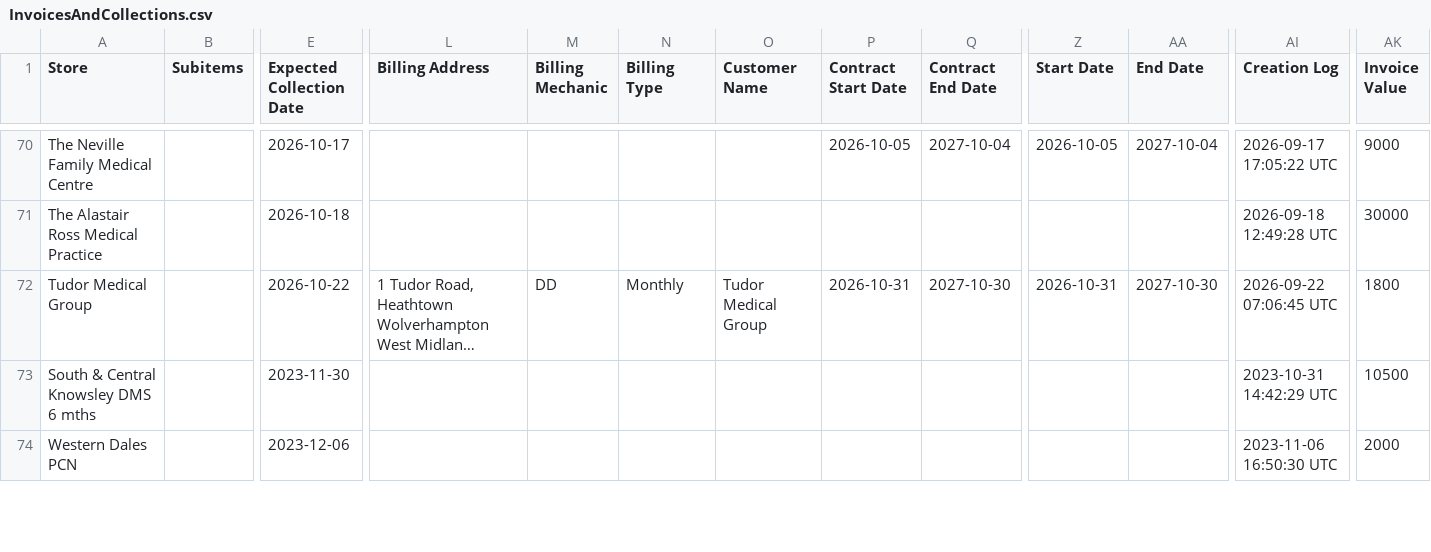
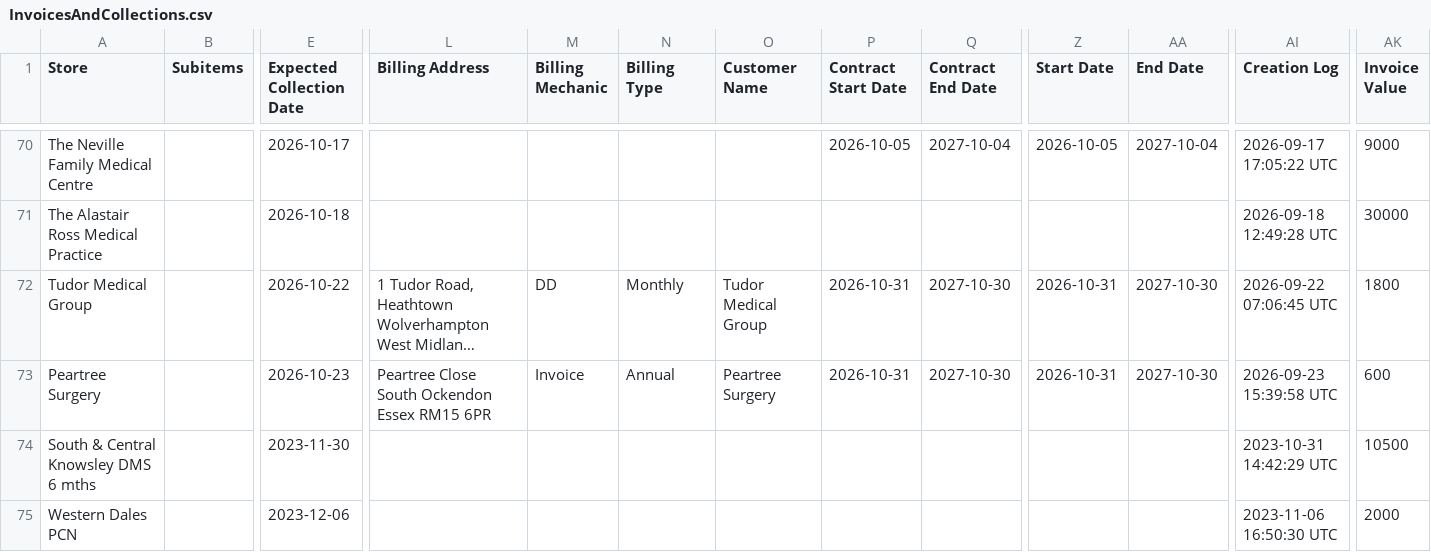
Before and after one commit to JCRedmoorHealth/vercel-mcp-python, a CSV file: Boards data/InvoicesAndCollections.csv, drawn as a sheet; only a part is shown, gaps mark what is left out; long unchanged cells end in …; rows hold the shown columns only; the diff names each change by its address in the sheet, - before the commit and + after, or states it on an @@ line.

```diff
--- a/Boards data/InvoicesAndCollections.csv
+++ b/Boards data/InvoicesAndCollections.csv
+row 73: Peartree Surgery |  | 2026-10-23 | Peartree Close South Ockendon Essex RM15 6PR | Invoice | Annual | Peartree Surgery | 2026-10-31 | 2027-10-30 | 2026-10-31 | 2027-10-30 | 2026-09-23 15:39:58 UTC | 600
```
Also changed, not shown: Boards data/Individuals Board.csv, Boards data/OpportunitiesBoard.csv, 2 other files.
